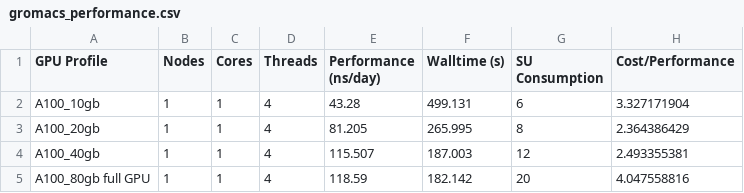
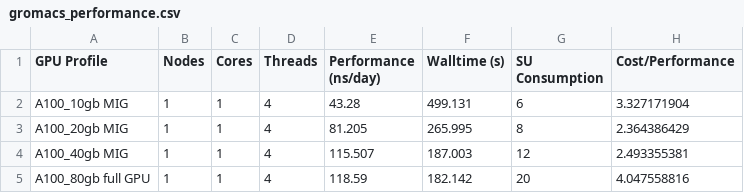
Before and after one commit to arcs-njit-edu/Docs, a CSV file: docs/assets/tables/MIG/gromacs_performance.csv, drawn as a sheet.

```diff
--- a/docs/assets/tables/MIG/gromacs_performance.csv
+++ b/docs/assets/tables/MIG/gromacs_performance.csv
@@ -1,5 +1,5 @@
 GPU Profile,Nodes,Cores,Threads,Performance (ns/day),Walltime (s),SU Consumption,Cost/Performance
-A100_10gb,1,1,4,43.28,499.131,6,3.327171904
-A100_20gb,1,1,4,81.205,265.995,8,2.364386429
-A100_40gb,1,1,4,115.507,187.003,12,2.493355381
+A100_10gb MIG,1,1,4,43.28,499.131,6,3.327171904
+A100_20gb MIG,1,1,4,81.205,265.995,8,2.364386429
+A100_40gb MIG,1,1,4,115.507,187.003,12,2.493355381
 A100_80gb full GPU,1,1,4,118.59,182.142,20,4.047558816
```
Also changed, not shown: docs/assets/tables/MIG/llm-finetuning.csv, docs/assets/tables/MIG/matrix_multiplication.csv, 1 other file.
